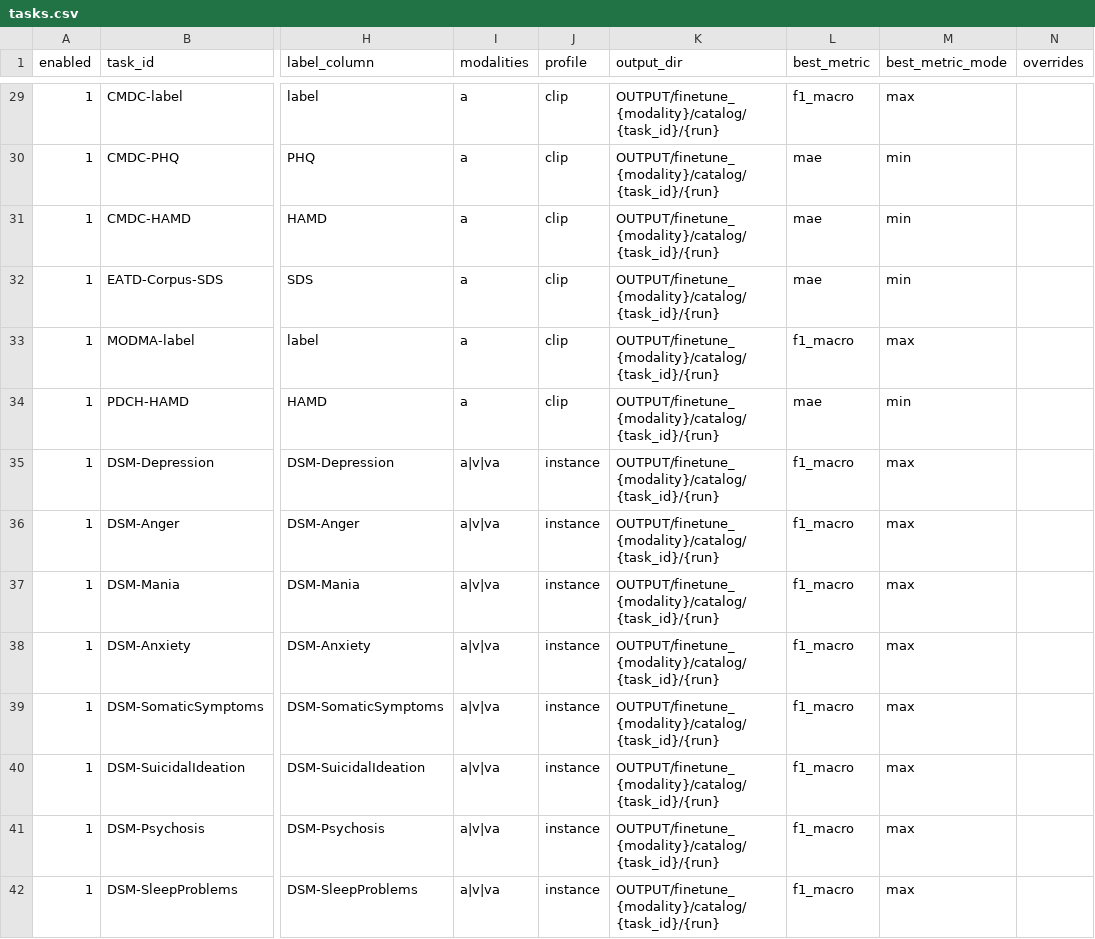
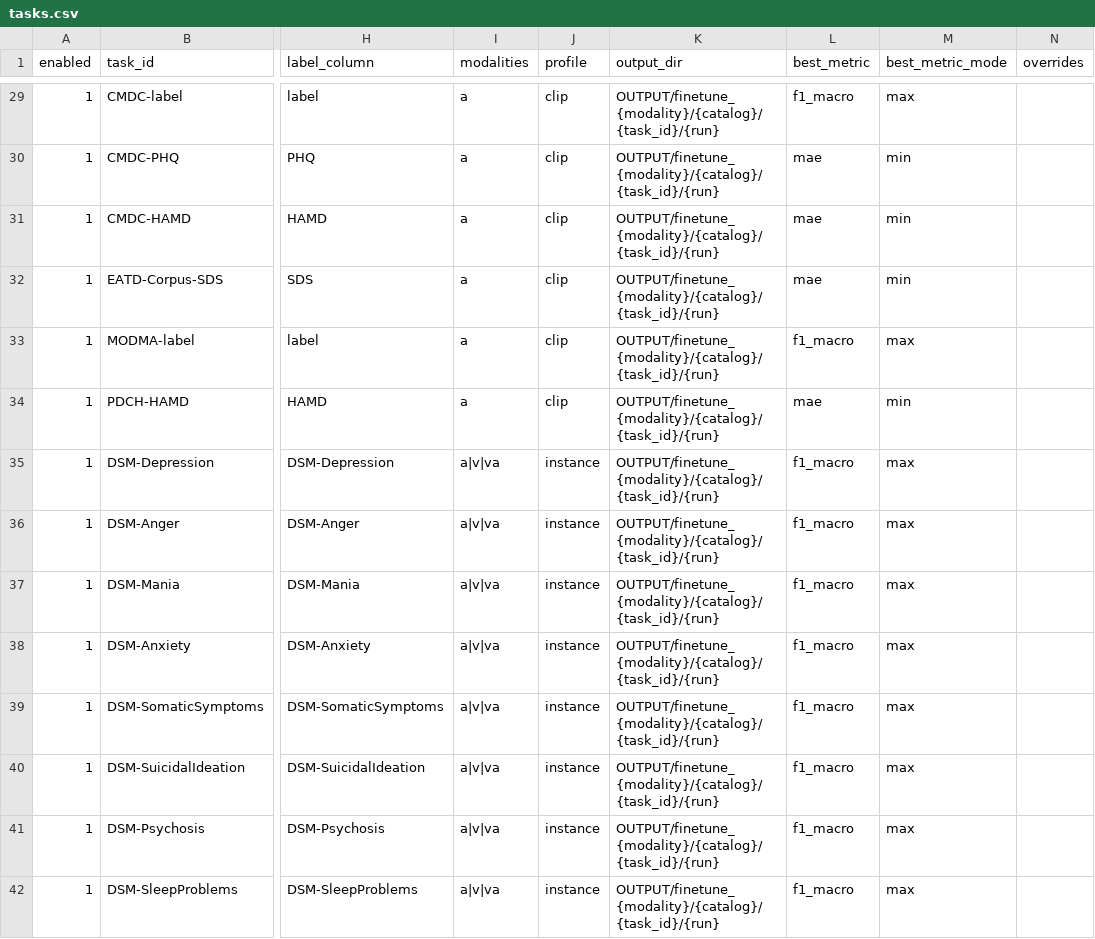
Before and after one commit to MILab-Mental/FaVoR, a CSV file: CONFIGS/tasks/finetune/tasks.csv, drawn as a sheet; only a part is shown, gaps mark what is left out; the diff covers the shown part only; the diff names each change by its address in the sheet, - before the commit and + after, or states it on an @@ line.

```diff
--- a/CONFIGS/tasks/finetune/tasks.csv
+++ b/CONFIGS/tasks/finetune/tasks.csv
-K29:K42 (output_dir): OUTPUT/finetune_{modality}/catalog/{task_id}/{run}
+K29:K42 (output_dir): OUTPUT/finetune_{modality}/{catalog}/{task_id}/{run}
```
Also changed, not shown: 57 edited cells elsewhere in this file, 11 other files.
